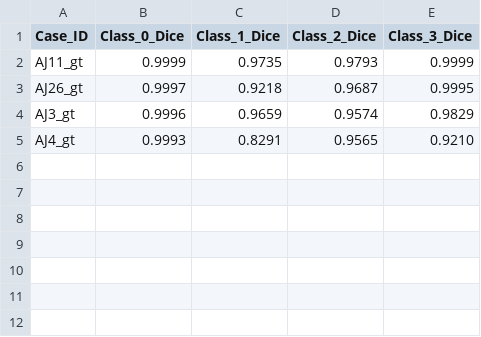
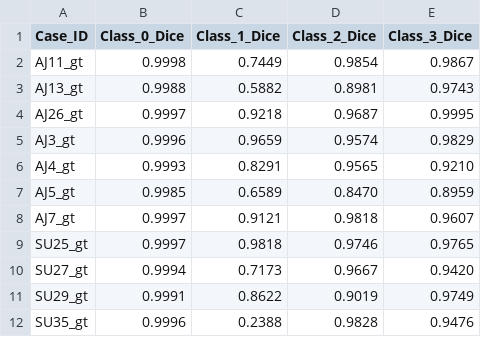
Before and after one commit to Subin-Vidhu/2024, a CSV file: zTest/dice_scores.csv, drawn as a sheet.

Commit message:
Update dice_scores.csv

```diff
--- a/zTest/dice_scores.csv
+++ b/zTest/dice_scores.csv
@@ -1,3 +1,4 @@
 Case_ID,Class_0_Dice,Class_1_Dice,Class_2_Dice,Class_3_Dice
-AJ11_gt,0.9999,0.9735,0.9793,0.9999
+AJ11_gt,0.9998,0.7449,0.9854,0.9867
+AJ13_gt,0.9988,0.5882,0.8981,0.9743
 AJ26_gt,0.9997,0.9218,0.9687,0.9995
@@ -5 +6,7 @@ AJ3_gt,0.9996,0.9659,0.9574,0.9829
 AJ4_gt,0.9993,0.8291,0.9565,0.9210
+AJ5_gt,0.9985,0.6589,0.8470,0.8959
+AJ7_gt,0.9997,0.9121,0.9818,0.9607
+SU25_gt,0.9997,0.9818,0.9746,0.9765
+SU27_gt,0.9994,0.7173,0.9667,0.9420
+SU29_gt,0.9991,0.8622,0.9019,0.9749
+SU35_gt,0.9996,0.2388,0.9828,0.9476
```
